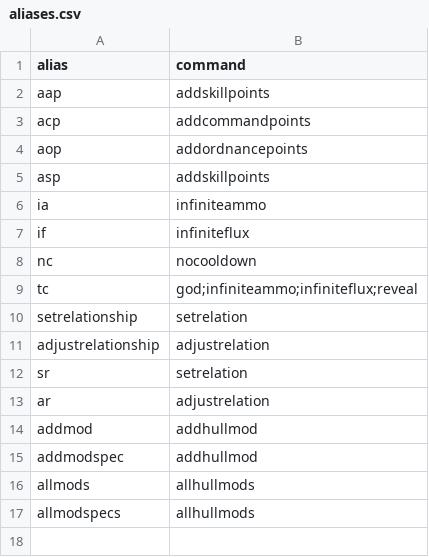
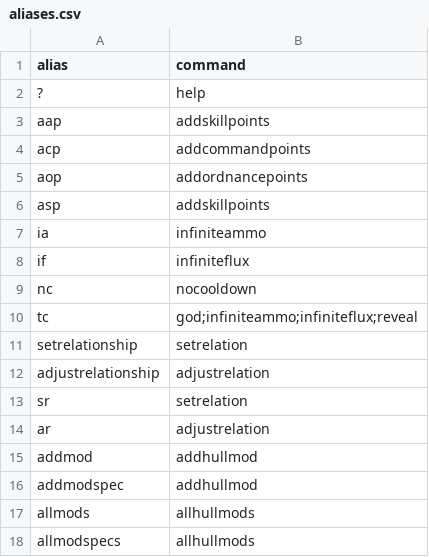
Before and after one commit to LazyWizard/console-commands, a CSV file: aliases.csv, drawn as a sheet.

```diff
--- a/aliases.csv
+++ b/aliases.csv
@@ -1,2 +1,3 @@
 alias,command
+?,help
 aap,addskillpoints
```
Also changed, not shown: 12 other files.
